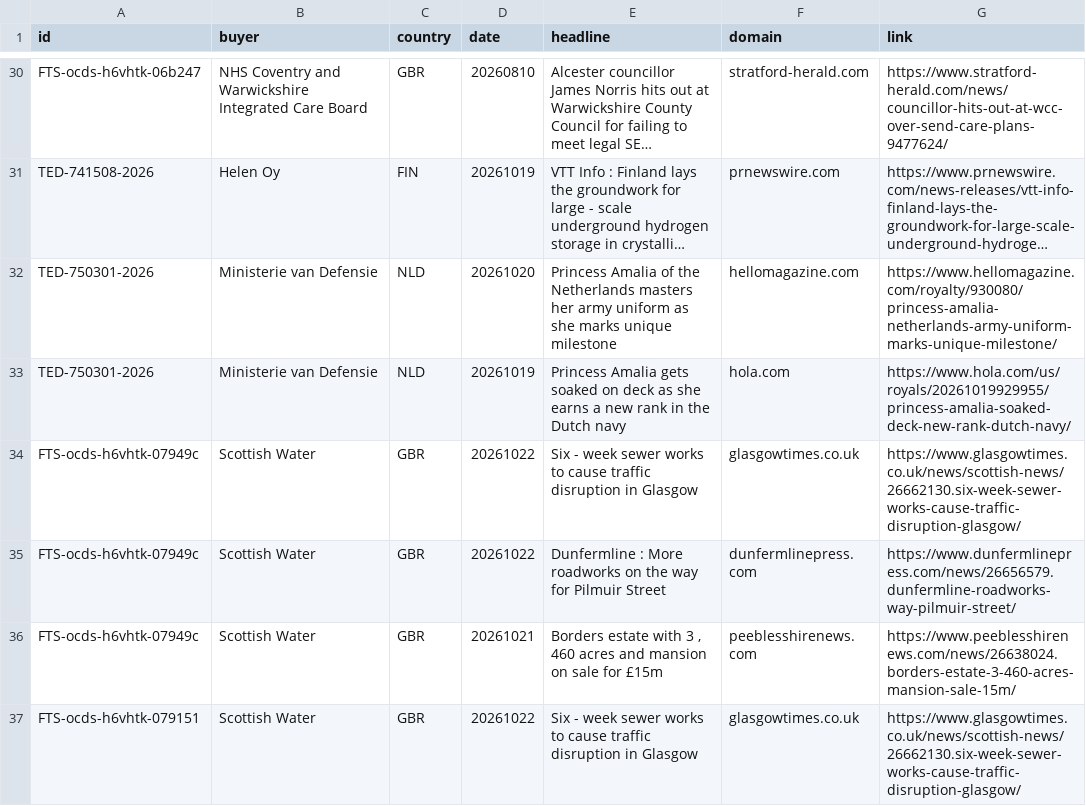
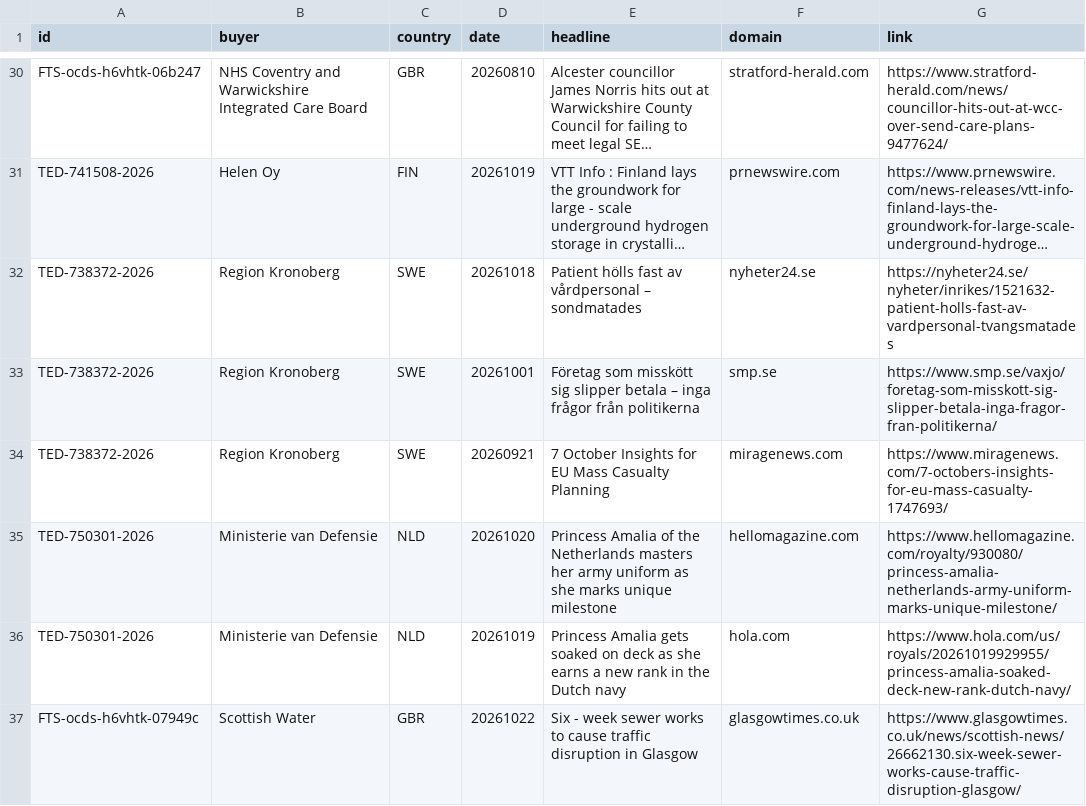
Before and after one commit to etaram/commodity-feeder, a CSV file: data/leads/press.csv, drawn as a sheet; only a part is shown, gaps mark what is left out; the shorter side is filled out with more unchanged rows; long unchanged cells end in …; the diff names each change by its address in the sheet, - before the commit and + after, or states it on an @@ line.

```diff
--- a/data/leads/press.csv
+++ b/data/leads/press.csv
+row 32: TED-738372-2026 | Region Kronoberg | SWE | 20261018 | Patient hölls fast av vårdpersonal – sondmatades | nyheter24.se | https://nyheter24.se/nyheter/inrikes/1521632-patient-holls-fast-av-vardpersonal-tvangsmatades
+row 33: TED-738372-2026 | Region Kronoberg | SWE | 20261001 | Företag som misskött sig slipper betala – inga frågor från politikerna | smp.se | https://www.smp.se/vaxjo/foretag-som-misskott-sig-slipper-betala-inga-fragor-fran-politikerna/
+row 34: TED-738372-2026 | Region Kronoberg | SWE | 20260921 | 7 October Insights for EU Mass Casualty Planning | miragenews.com | https://www.miragenews.com/7-octobers-insights-for-eu-mass-casualty-1747693/
```
Also changed, not shown: 2 other files.
